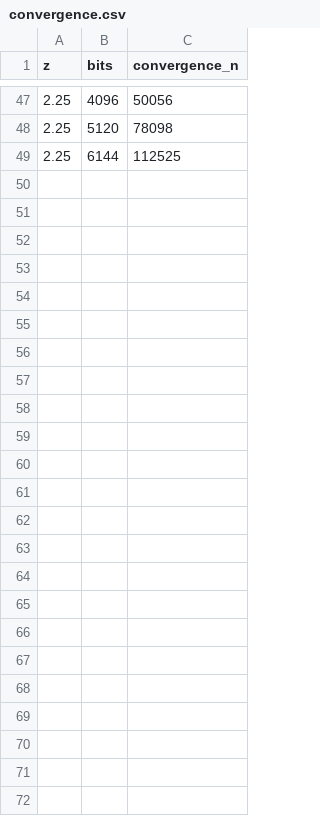
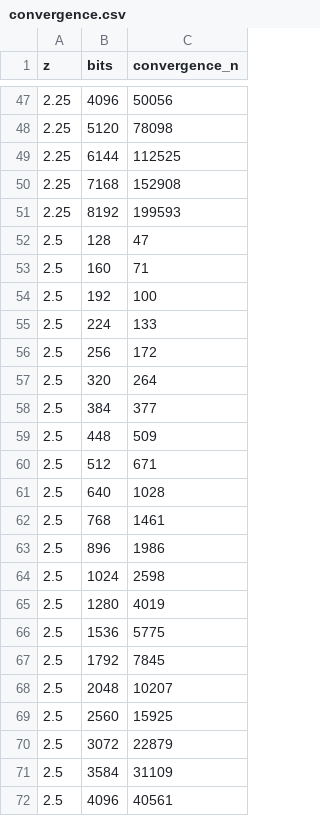
Before and after one commit to tk-yoshimura/ErrorFunctionApproximation, a CSV file: results/convergence.csv, drawn as a sheet; only a part is shown, gaps mark what is left out; the diff names each change by its address in the sheet, - before the commit and + after, or states it on an @@ line.

```diff
--- a/results/convergence.csv
+++ b/results/convergence.csv
+row 50: 2.25 | 7168 | 152908
+row 51: 2.25 | 8192 | 199593
+row 52: 2.5 | 128 | 47
+row 53: 2.5 | 160 | 71
+row 54: 2.5 | 192 | 100
+row 55: 2.5 | 224 | 133
+row 56: 2.5 | 256 | 172
+row 57: 2.5 | 320 | 264
+row 58: 2.5 | 384 | 377
+row 59: 2.5 | 448 | 509
+row 60: 2.5 | 512 | 671
+row 61: 2.5 | 640 | 1028
+row 62: 2.5 | 768 | 1461
+row 63: 2.5 | 896 | 1986
+row 64: 2.5 | 1024 | 2598
+row 65: 2.5 | 1280 | 4019
+row 66: 2.5 | 1536 | 5775
+row 67: 2.5 | 1792 | 7845
+row 68: 2.5 | 2048 | 10207
+row 69: 2.5 | 2560 | 15925
+row 70: 2.5 | 3072 | 22879
+row 71: 2.5 | 3584 | 31109
+row 72: 2.5 | 4096 | 40561
```
Also changed, not shown: 2 other files.
